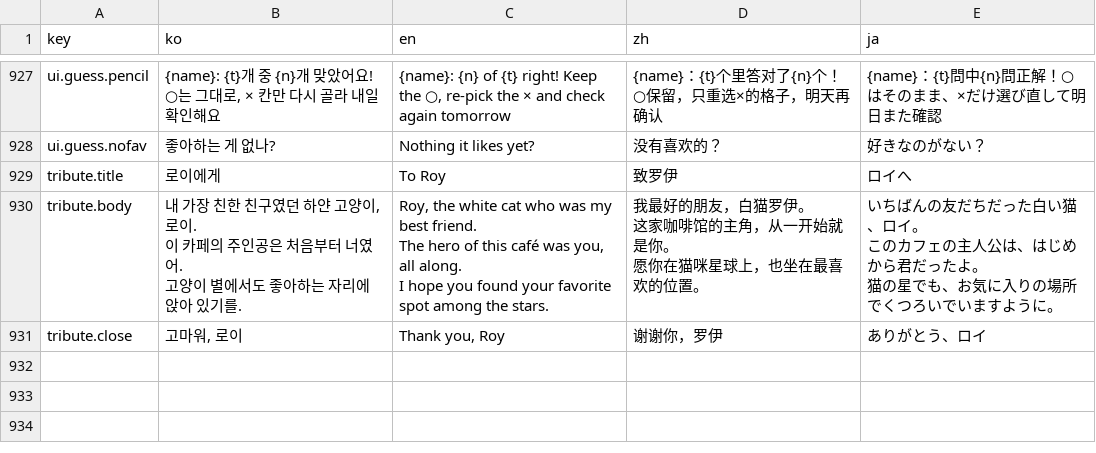
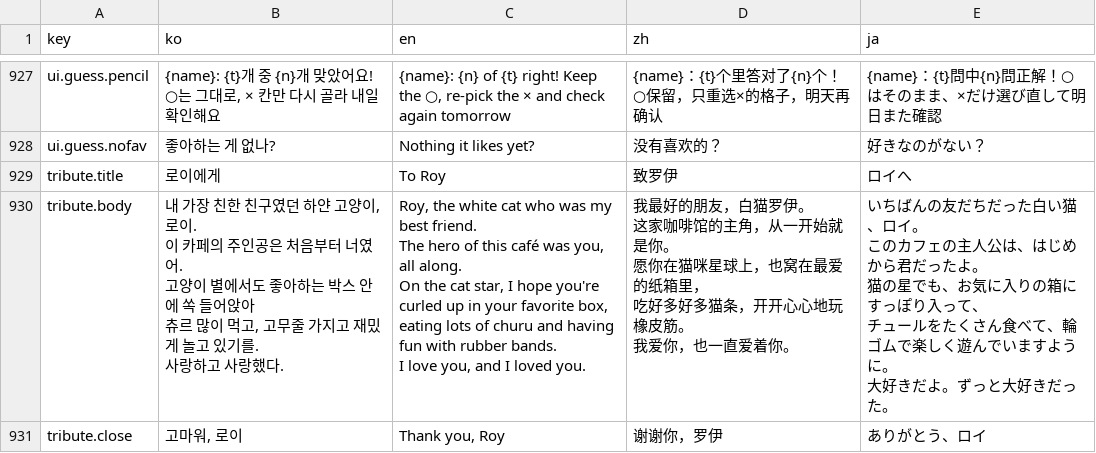
Before and after one commit to EssentialHwan/EssentialHwan, a CSV file: 여기까페냐옹/UnityProject/Assets/Localization/strings.csv, drawn as a sheet; only a part is shown, gaps mark what is left out.

```diff
--- a/여기까페냐옹/UnityProject/Assets/Localization/strings.csv
+++ b/여기까페냐옹/UnityProject/Assets/Localization/strings.csv
@@ -1001,11 +1001,19 @@ ui.guess.nofav,좋아하는 게 없나?,Nothing it likes yet?,没有喜欢的？
 tribute.title,로이에게,To Roy,致罗伊,ロイへ
-tribute.body,"내 가장 친한 친구였던 하얀 고양이, 로이.
-이 카페의 주인공은 처음부터 너였어.
-고양이 별에서도 좋아하는 자리에 앉아 있기를.","Roy, the white cat who was my best friend.
-The hero of this café was you, all along.
-I hope you found your favorite spot among the stars.","我最好的朋友，白猫罗伊。
-这家咖啡馆的主角，从一开始就是你。
-愿你在猫咪星球上，也坐在最喜欢的位置。","いちばんの友だちだった白い猫、ロイ。
-このカフェの主人公は、はじめから君だったよ。
-猫の星でも、お気に入りの場所でくつろいでいますように。"
+tribute.body,"내 가장 친한 친구였던 하얀 고양이, 로이.
+이 카페의 주인공은 처음부터 너였어.
+고양이 별에서도 좋아하는 박스 안에 쏙 들어앉아
+츄르 많이 먹고, 고무줄 가지고 재밌게 놀고 있기를.
+사랑하고 사랑했다.","Roy, the white cat who was my best friend.
+The hero of this café was you, all along.
+On the cat star, I hope you're curled up in your favorite box,
+eating lots of churu and having fun with rubber bands.
+I love you, and I loved you.","我最好的朋友，白猫罗伊。
+这家咖啡馆的主角，从一开始就是你。
+愿你在猫咪星球上，也窝在最爱的纸箱里，
+吃好多好多猫条，开开心心地玩橡皮筋。
+我爱你，也一直爱着你。","いちばんの友だちだった白い猫、ロイ。
+このカフェの主人公は、はじめから君だったよ。
+猫の星でも、お気に入りの箱にすっぽり入って、
+チュールをたくさん食べて、輪ゴムで楽しく遊んでいますように。
+大好きだよ。ずっと大好きだった。"
 tribute.close,"고마워, 로이","Thank you, Roy",谢谢你，罗伊,ありがとう、ロイ
```
Also changed, not shown: 여기까페냐옹/UnityProject/Assets/Resources/strings.csv, 1 other file.
